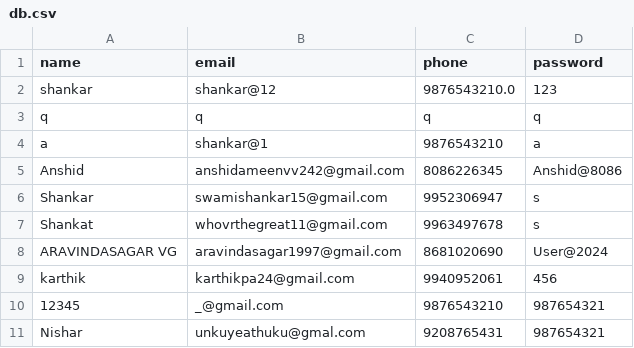
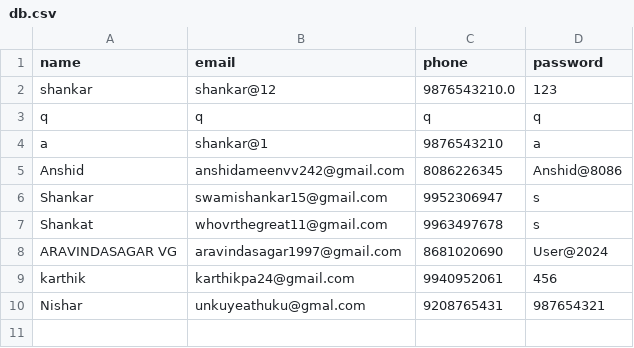
Before and after one commit to shankar0213/test, a CSV file: db.csv, drawn as a sheet.

Commit message:
Update CSV file with new data

```diff
--- a/db.csv
+++ b/db.csv
@@ -9,3 +9,2 @@ ARAVINDASAGAR VG,aravindasagar1997@gmail.com,8681020690,User@2024
 karthik,karthikpa24@gmail.com,9940952061,456
-12345,_@gmail.com,9876543210,987654321
 Nishar,unkuyeathuku@gmal.com,9208765431,987654321
```
